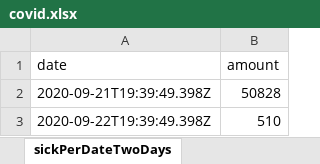
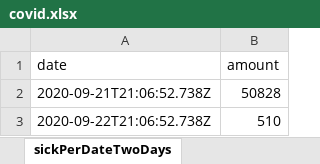
Before and after one commit to erasta/CovidDataIsrael, an Excel workbook: out/covid.xlsx, sheet sickPerDateTwoDays, drawn as a sheet; values as stored, in another font and other column widths than the file's, no borders; the diff names each change by its address in the sheet, - before the commit and + after, or states it on an @@ line.

```diff
--- a/out/covid.xlsx (sheet sickPerDateTwoDays)
+++ b/out/covid.xlsx (sheet sickPerDateTwoDays)
-A2 (date): 2020-09-21T19:39:49.398Z
+A2 (date): 2020-09-21T21:06:52.738Z
-A3 (date): 2020-09-22T19:39:49.398Z
+A3 (date): 2020-09-22T21:06:52.738Z
```
